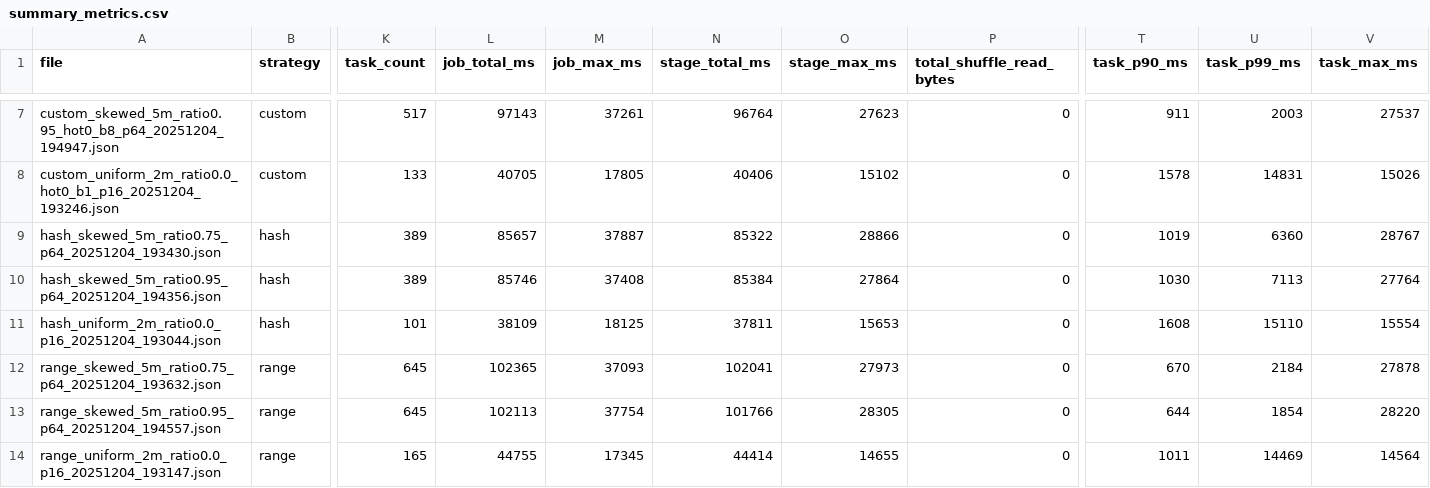
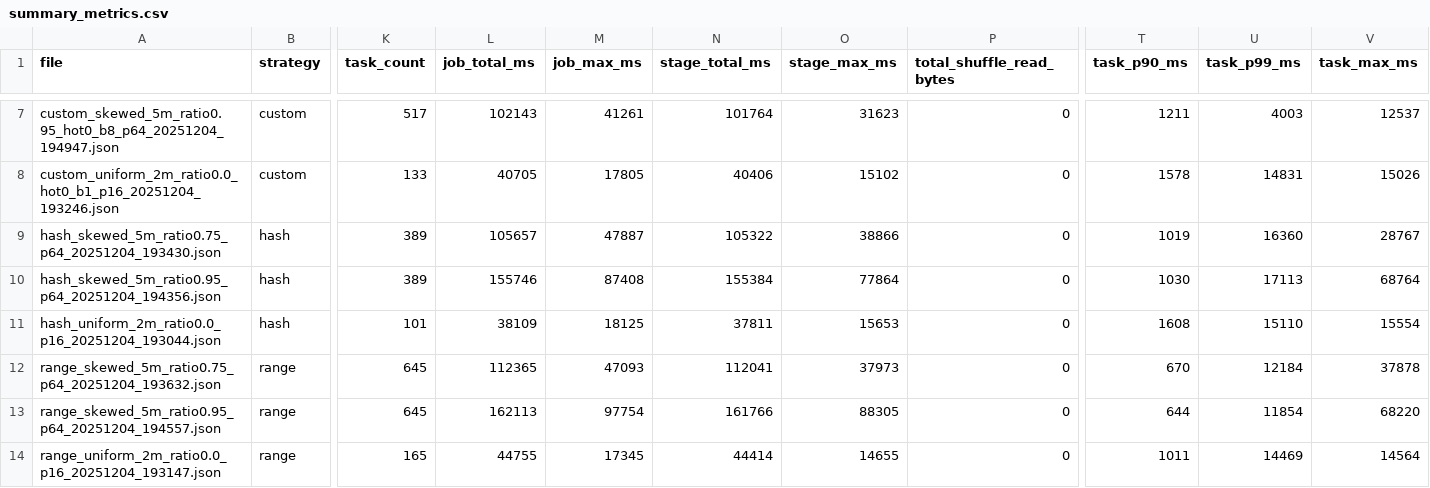
Before and after one commit to qiaomaEva/spark-partition-strategy, a CSV file: code/results/summary_metrics.csv, drawn as a sheet; only a part is shown, gaps mark what is left out; the diff covers the shown part only; the diff names each change by its address in the sheet, - before the commit and + after, or states it on an @@ line.

```diff
--- a/code/results/summary_metrics.csv
+++ b/code/results/summary_metrics.csv
-L7 (job_total_ms): 97143
+L7 (job_total_ms): 102143
-M7 (job_max_ms): 37261
+M7 (job_max_ms): 41261
-N7 (stage_total_ms): 96764
+N7 (stage_total_ms): 101764
-O7 (stage_max_ms): 27623
+O7 (stage_max_ms): 31623
-T7 (task_p90_ms): 911
+T7 (task_p90_ms): 1211
-U7 (task_p99_ms): 2003
+U7 (task_p99_ms): 4003
-V7 (task_max_ms): 27537
+V7 (task_max_ms): 12537
-L9 (job_total_ms): 85657
+L9 (job_total_ms): 105657
-M9 (job_max_ms): 37887
+M9 (job_max_ms): 47887
-N9 (stage_total_ms): 85322
+N9 (stage_total_ms): 105322
-O9 (stage_max_ms): 28866
+O9 (stage_max_ms): 38866
-U9 (task_p99_ms): 6360
+U9 (task_p99_ms): 16360
-L10 (job_total_ms): 85746
+L10 (job_total_ms): 155746
-M10 (job_max_ms): 37408
+M10 (job_max_ms): 87408
-N10 (stage_total_ms): 85384
+N10 (stage_total_ms): 155384
-O10 (stage_max_ms): 27864
+O10 (stage_max_ms): 77864
-U10 (task_p99_ms): 7113
+U10 (task_p99_ms): 17113
-V10 (task_max_ms): 27764
+V10 (task_max_ms): 68764
-L12 (job_total_ms): 102365
+L12 (job_total_ms): 112365
-M12 (job_max_ms): 37093
+M12 (job_max_ms): 47093
-N12 (stage_total_ms): 102041
+N12 (stage_total_ms): 112041
-O12 (stage_max_ms): 27973
+O12 (stage_max_ms): 37973
-U12 (task_p99_ms): 2184
+U12 (task_p99_ms): 12184
-V12 (task_max_ms): 27878
+V12 (task_max_ms): 37878
-L13 (job_total_ms): 102113
+L13 (job_total_ms): 162113
-M13 (job_max_ms): 37754
+M13 (job_max_ms): 97754
-N13 (stage_total_ms): 101766
+N13 (stage_total_ms): 161766
-O13 (stage_max_ms): 28305
+O13 (stage_max_ms): 88305
-U13 (task_p99_ms): 1854
+U13 (task_p99_ms): 11854
-V13 (task_max_ms): 28220
+V13 (task_max_ms): 68220
```
Also changed, not shown: 26 edited cells elsewhere in this file, 11 other files.
